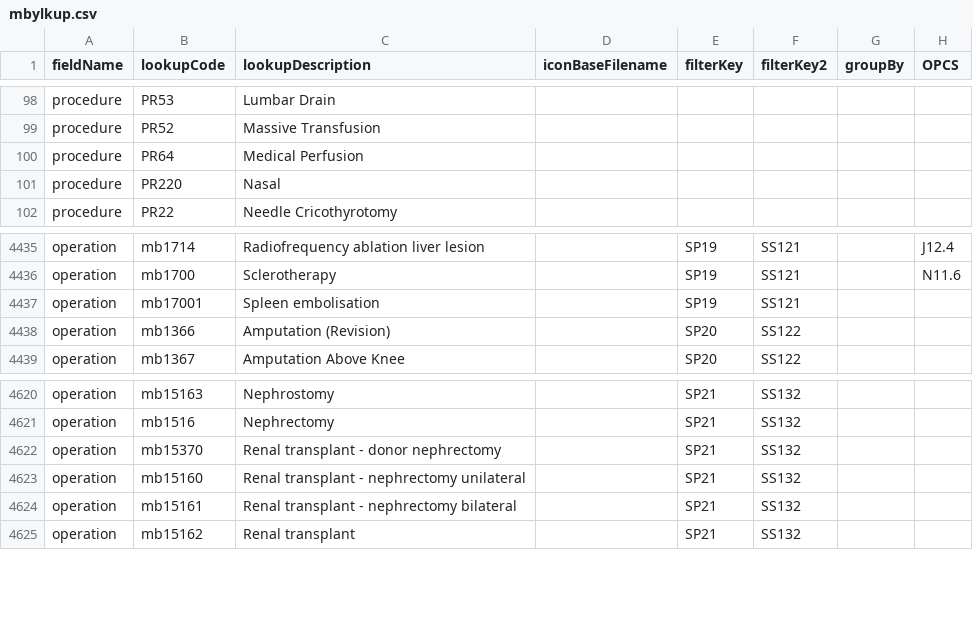
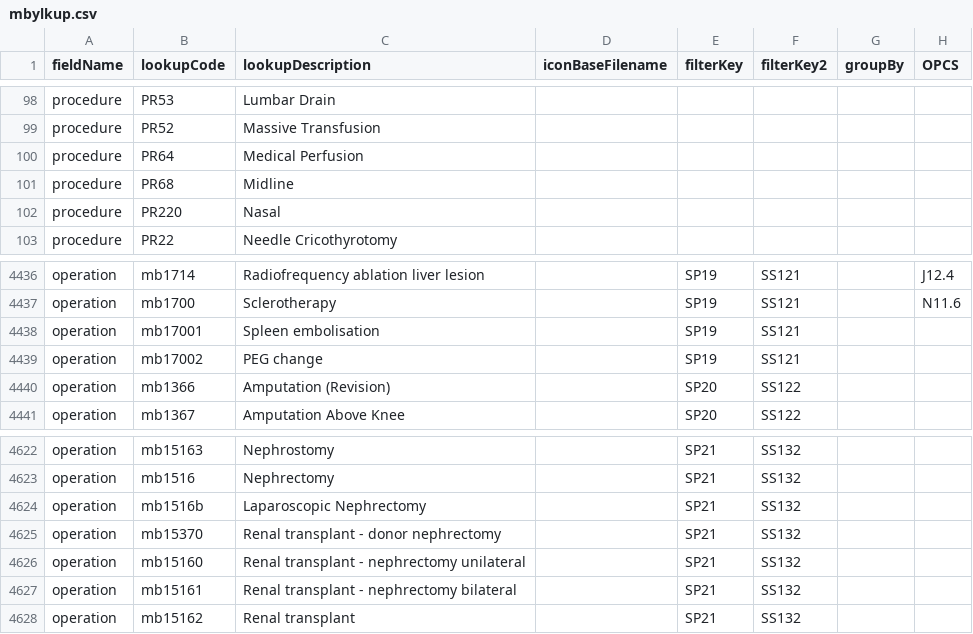
Before and after one commit to homepark/lkups, a CSV file: mbylkup.csv, drawn as a sheet; only a part is shown, gaps mark what is left out.

Commit message:
Update mbylkup.csv
Added
procedure,PR68,Midline,,,,,,
operation,mb1516b,Laparoscopic Nephrectomy,,SP21,SS132,,,
operation,mb17002,PEG change,,SP19,SS121,,,

```diff
--- a/mbylkup.csv
+++ b/mbylkup.csv
@@ -100,2 +100,3 @@ procedure,PR52,Massive Transfusion,,,,,,
 procedure,PR64,Medical Perfusion,,,,,,
+procedure,PR68,Midline,,,,,,
 procedure,PR220,Nasal,,,,,,
@@ -4437,2 +4438,3 @@ operation,mb1700,Sclerotherapy,,SP19,SS121,,N11.6,
 operation,mb17001,Spleen embolisation,,SP19,SS121,,,
+operation,mb17002,PEG change,,SP19,SS121,,,
 operation,mb1366,Amputation (Revision),,SP20,SS122,,,
@@ -4621,2 +4623,3 @@ operation,mb15163,Nephrostomy,,SP21,SS132,,,
 operation,mb1516,Nephrectomy,,SP21,SS132,,,
+operation,mb1516b,Laparoscopic Nephrectomy,,SP21,SS132,,,
 operation,mb15370,Renal transplant - donor nephrectomy,,SP21,SS132,,,
```
